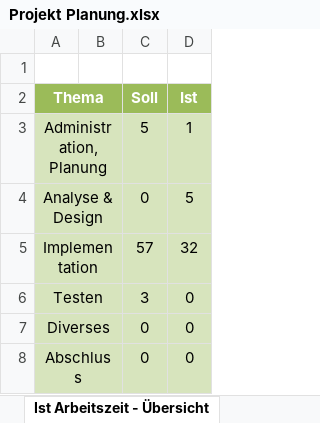
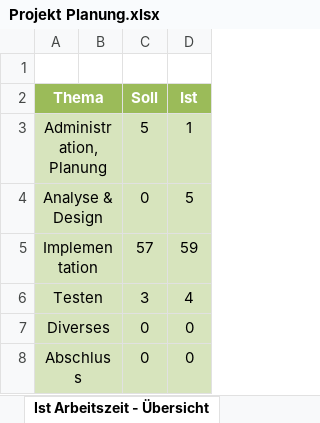
Before and after one commit to danypolgar/Texas-Hold-em-Casual, an Excel workbook: doc/Projekt Planung.xlsx, sheet Ist Arbeitszeit - Übersicht, drawn as a sheet; values as stored, in another font and other column widths than the file's, no borders; charts and pictures not drawn; the diff names each change by its address in the sheet, - before the commit and + after, or states it on an @@ line.

```diff
--- a/doc/Projekt Planung.xlsx (sheet Ist Arbeitszeit - Übersicht)
+++ b/doc/Projekt Planung.xlsx (sheet Ist Arbeitszeit - Übersicht)
-D5 (Ist): 32
+D5 (Ist): 59
-D6 (Ist): 0
+D6 (Ist): 4
```
Also changed, not shown: sheet Zeitplanung, charts or pictures, 20 other files.
